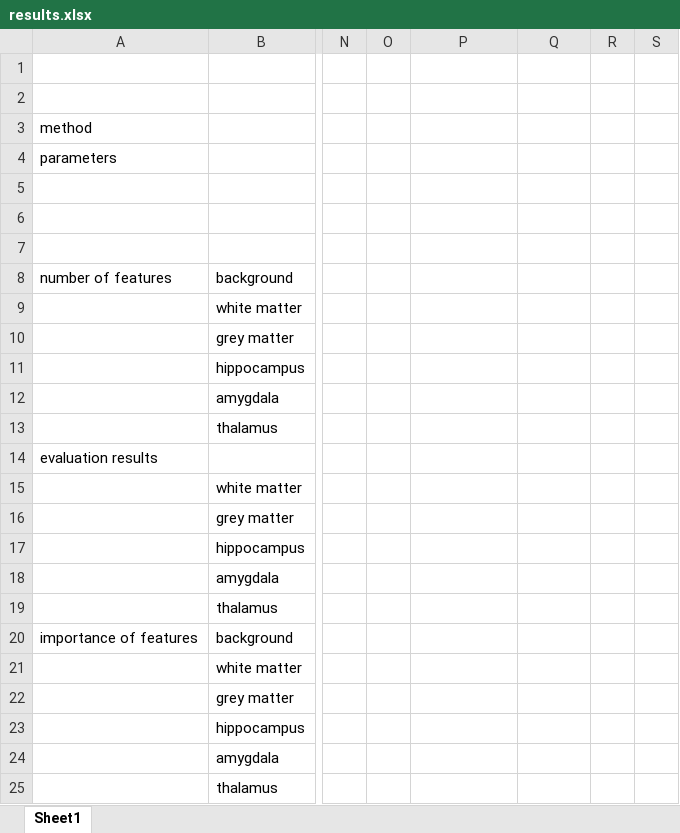
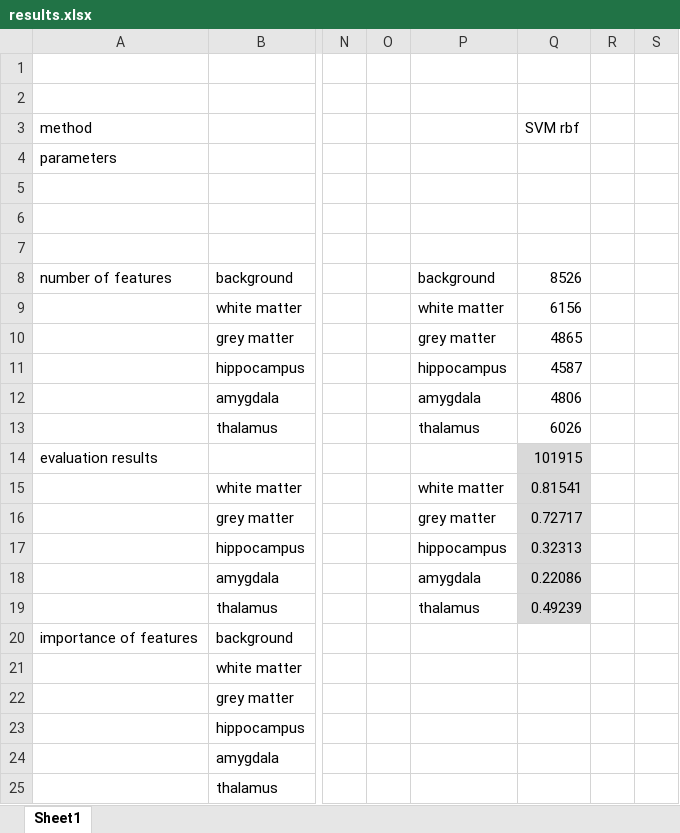
Before and after one commit to mhayoz/MIALab, an Excel workbook: results.xlsx, sheet Sheet1, drawn as a sheet; only a part is shown, gaps mark what is left out; values as stored, in another font and other column widths than the file's, no borders; the diff names each change by its address in the sheet, - before the commit and + after, or states it on an @@ line.

Commit message:
added results for rbf

```diff
--- a/results.xlsx (sheet Sheet1)
+++ b/results.xlsx (sheet Sheet1)
-Q3: (empty)
+Q3: SVM rbf
-P8: (empty)
+P8: background
-Q8: (empty)
+Q8: 8526
-P9: (empty)
+P9: white matter
-Q9: (empty)
+Q9: 6156
-P10: (empty)
+P10: grey matter
-Q10: (empty)
+Q10: 4865
-P11: (empty)
+P11: hippocampus
-Q11: (empty)
+Q11: 4587
-P12: (empty)
+P12: amygdala
-Q12: (empty)
+Q12: 4806
-P13: (empty)
+P13: thalamus
-Q13: (empty)
+Q13: 6026
-Q14: (empty)
+Q14: 101915
-Q14:Q19 fill: none
+Q14:Q19 fill: #D9D9D9
-P15: (empty)
+P15: white matter
-Q15: (empty)
+Q15: 0.81541
-P16: (empty)
+P16: grey matter
-Q16: (empty)
+Q16: 0.72717
-P17: (empty)
+P17: hippocampus
-Q17: (empty)
+Q17: 0.32313
-P18: (empty)
+P18: amygdala
-Q18: (empty)
+Q18: 0.22086
-P19: (empty)
+P19: thalamus
-Q19: (empty)
+Q19: 0.49239
```
